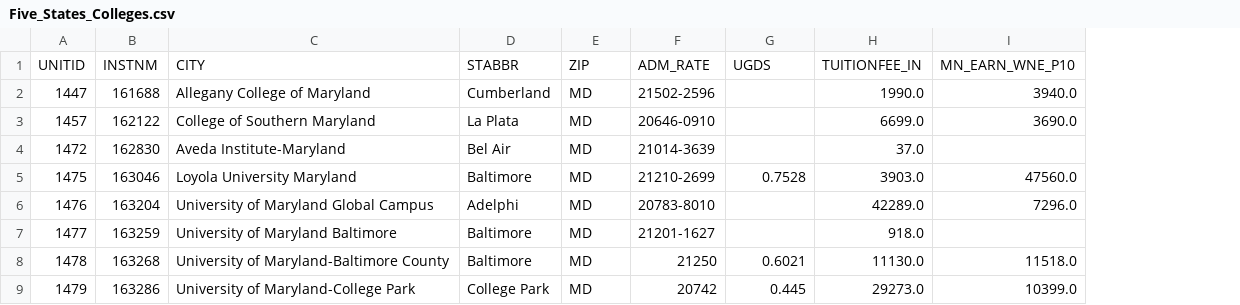
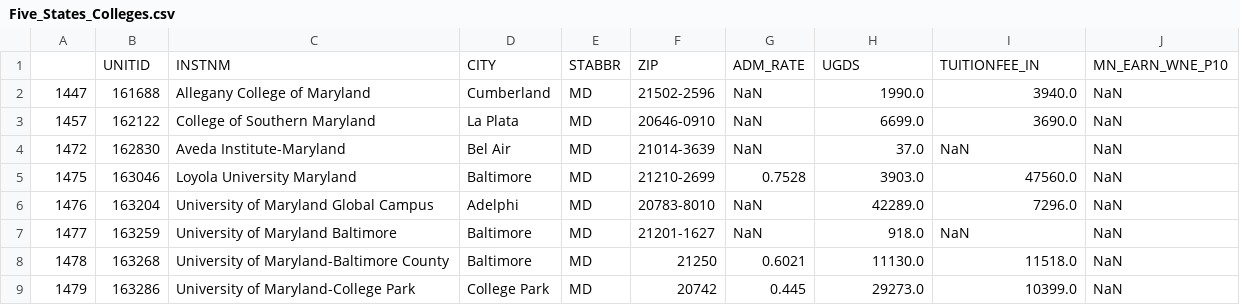
Before and after one commit to SushanthikPoreddy/data690_sushanthik, a CSV file: assignment_05/Five_States_Colleges.csv, drawn as a sheet; only a part is shown; removed rows and columns are numbered as before the commit, all else as after; the diff covers the shown part only; the diff names each change by its address in the sheet, - before the commit and + after, or states it on an @@ line.

```diff
--- a/assignment_05/Five_States_Colleges.csv
+++ b/assignment_05/Five_States_Colleges.csv
+column J, rows 2-9: all NaN
-row 1: UNITID | INSTNM | CITY | STABBR | ZIP | ADM_RATE | UGDS | TUITIONFEE_IN | MN_EARN_WNE_P10
+row 1:  | UNITID | INSTNM | CITY | STABBR | ZIP | ADM_RATE | UGDS | TUITIONFEE_IN | MN_EARN_WNE_P10
-G2:G4: (empty)
+G2:G4: NaN
-I4: (empty)
+I4: NaN
-G6:G7: (empty)
+G6:G7: NaN
-I7: (empty)
+I7: NaN
```
Also changed, not shown: 34 edited cells elsewhere in this file.
